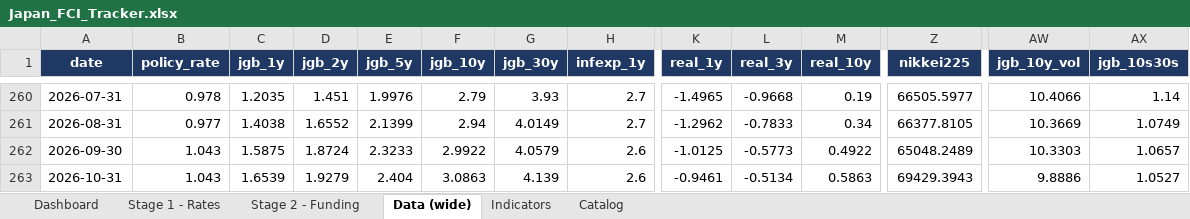
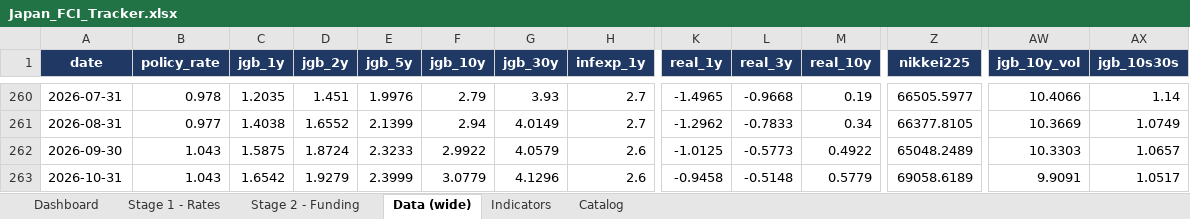
Before and after one commit to LY069/Japan-Financial-Condition-Tracker, an Excel workbook: Japan_FCI_Tracker.xlsx, sheet Data (wide), drawn as a sheet; only a part is shown, gaps mark what is left out; values as stored, in another font and other column widths than the file's, no borders; the diff names each change by its address in the sheet, - before the commit and + after, or states it on an @@ line.

```diff
--- a/Japan_FCI_Tracker.xlsx (sheet Data (wide))
+++ b/Japan_FCI_Tracker.xlsx (sheet Data (wide))
-C263 (jgb_1y): 1.6539
+C263 (jgb_1y): 1.6542
-E263 (jgb_5y): 2.404
+E263 (jgb_5y): 2.3999
-F263 (jgb_10y): 3.0863
+F263 (jgb_10y): 3.0779
-G263 (jgb_30y): 4.139
+G263 (jgb_30y): 4.1296
-K263 (real_1y): -0.9461
+K263 (real_1y): -0.9458
-L263 (real_3y): -0.5134
+L263 (real_3y): -0.5148
-M263 (real_10y): 0.5863
+M263 (real_10y): 0.5779
-Z263 (nikkei225): 69429.3943
+Z263 (nikkei225): 69058.6189
-AW263 (jgb_10y_vol): 9.8886
+AW263 (jgb_10y_vol): 9.9091
-AX263 (jgb_10s30s): 1.0527
+AX263 (jgb_10s30s): 1.0517
```
Also changed, not shown: sheet Indicators, sheet Stage 1 - Rates, sheet Stage 2 - Funding, hidden cells, Japan_ML_Tracker.xlsx, 5 other files.
